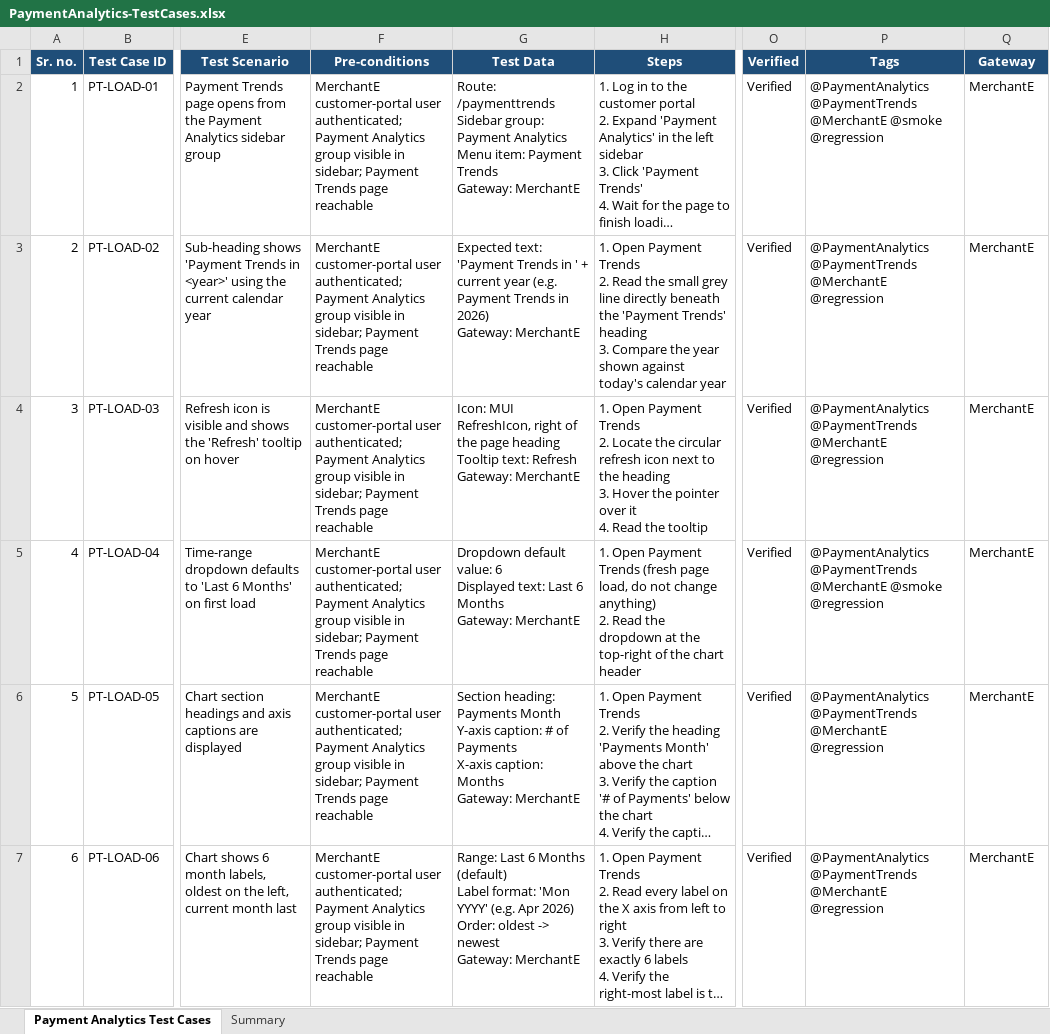
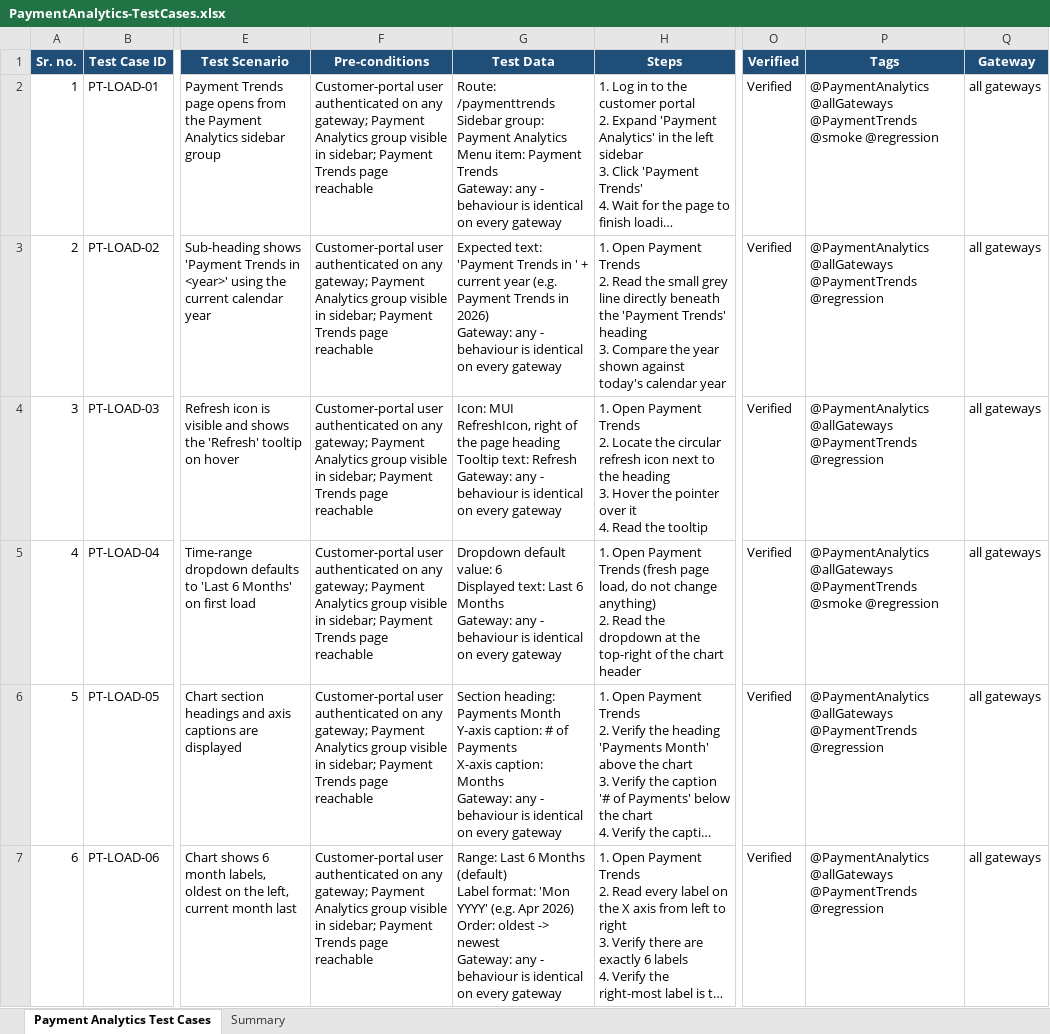
Before and after one commit to ramamurari-Tilli/Designs, an Excel workbook: PaymentAnalytics-TestCases.xlsx, sheet Payment Analytics Test Cases, drawn as a sheet; only a part is shown, gaps mark what is left out; long unchanged cells end in …; values as stored, in another font and other column widths than the file's, no borders; ↵ is a line break in a cell; the diff covers the shown part only; the diff names each change by its address in the sheet, - before the commit and + after, or states it on an @@ line.

Commit message:
Merge duplicate per-gateway cases and consolidate gateway   scope

```diff
--- a/PaymentAnalytics-TestCases.xlsx (sheet Payment Analytics Test Cases)
+++ b/PaymentAnalytics-TestCases.xlsx (sheet Payment Analytics Test Cases)
-F2:F7 (Pre-conditions): MerchantE customer-portal user authenticated; Payment Analytics…
+F2:F7 (Pre-conditions): Customer-portal user authenticated on any gateway; Payment Analytics…
-G2 (Test Data): …Trends ↵ Gateway: MerchantE
+G2 (Test Data): …Trends ↵ Gateway: any - behaviour is identical on every gateway
-P2 (Tags): @PaymentAnalytics @PaymentTrends @MerchantE @smoke @regression
+P2 (Tags): @PaymentAnalytics @allGateways @PaymentTrends @smoke @regression
-Q2:Q7 (Gateway): MerchantE
+Q2:Q7 (Gateway): all gateways
-G3 (Test Data): …2026) ↵ Gateway: MerchantE
+G3 (Test Data): …2026) ↵ Gateway: any - behaviour is identical on every gateway
-P3:P4 (Tags): @PaymentAnalytics @PaymentTrends @MerchantE @regression
+P3:P4 (Tags): @PaymentAnalytics @allGateways @PaymentTrends @regression
-G4 (Test Data): …Refresh ↵ Gateway: MerchantE
+G4 (Test Data): …Refresh ↵ Gateway: any - behaviour is identical on every gateway
-G5 (Test Data): …Months ↵ Gateway: MerchantE
+G5 (Test Data): …Months ↵ Gateway: any - behaviour is identical on every gateway
-P5 (Tags): @PaymentAnalytics @PaymentTrends @MerchantE @smoke @regression
+P5 (Tags): @PaymentAnalytics @allGateways @PaymentTrends @smoke @regression
-G6 (Test Data): …Months ↵ Gateway: MerchantE
+G6 (Test Data): …Months ↵ Gateway: any - behaviour is identical on every gateway
-P6:P7 (Tags): @PaymentAnalytics @PaymentTrends @MerchantE @regression
+P6:P7 (Tags): @PaymentAnalytics @allGateways @PaymentTrends @regression
-G7 (Test Data): …newest ↵ Gateway: MerchantE
+G7 (Test Data): …newest ↵ Gateway: any - behaviour is identical on every gateway
```
Also changed, not shown: 6 removed rows, 400 edited cells and row numbers in column A elsewhere in this sheet, sheet Summary.
